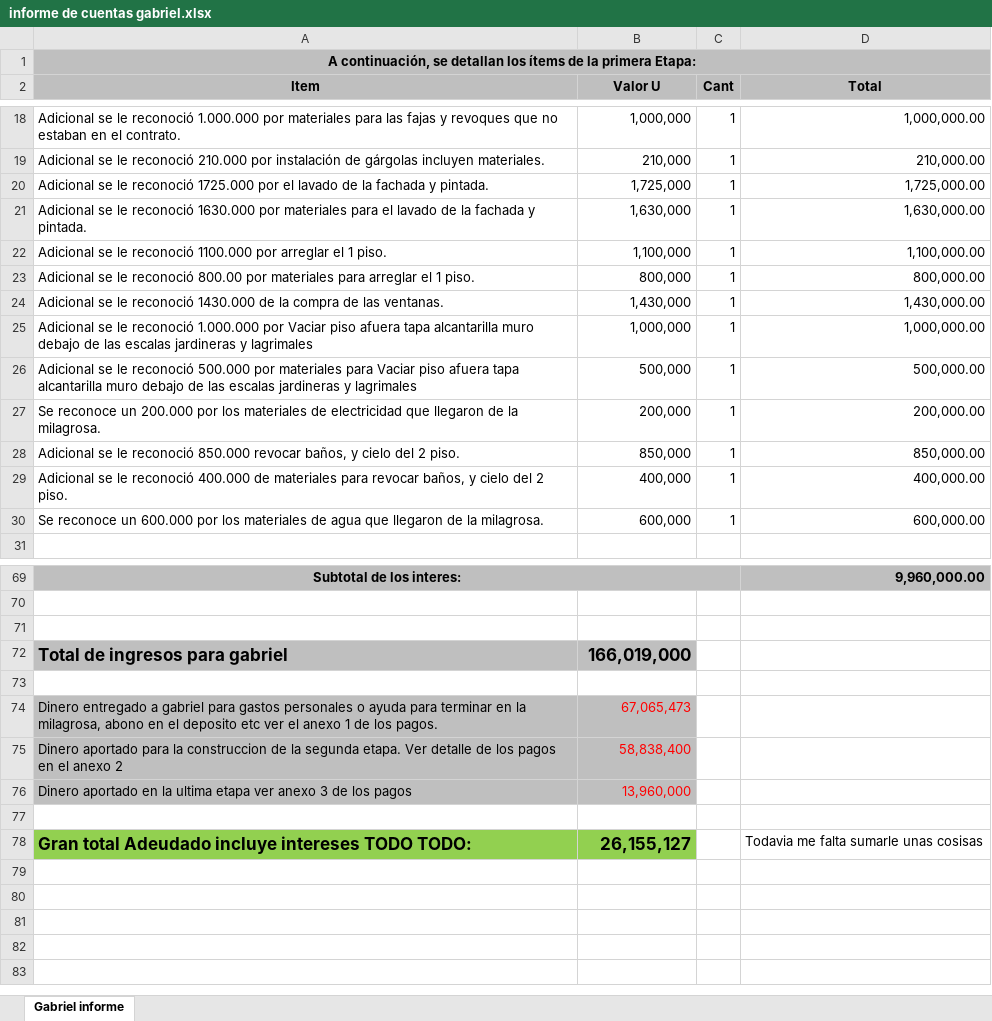
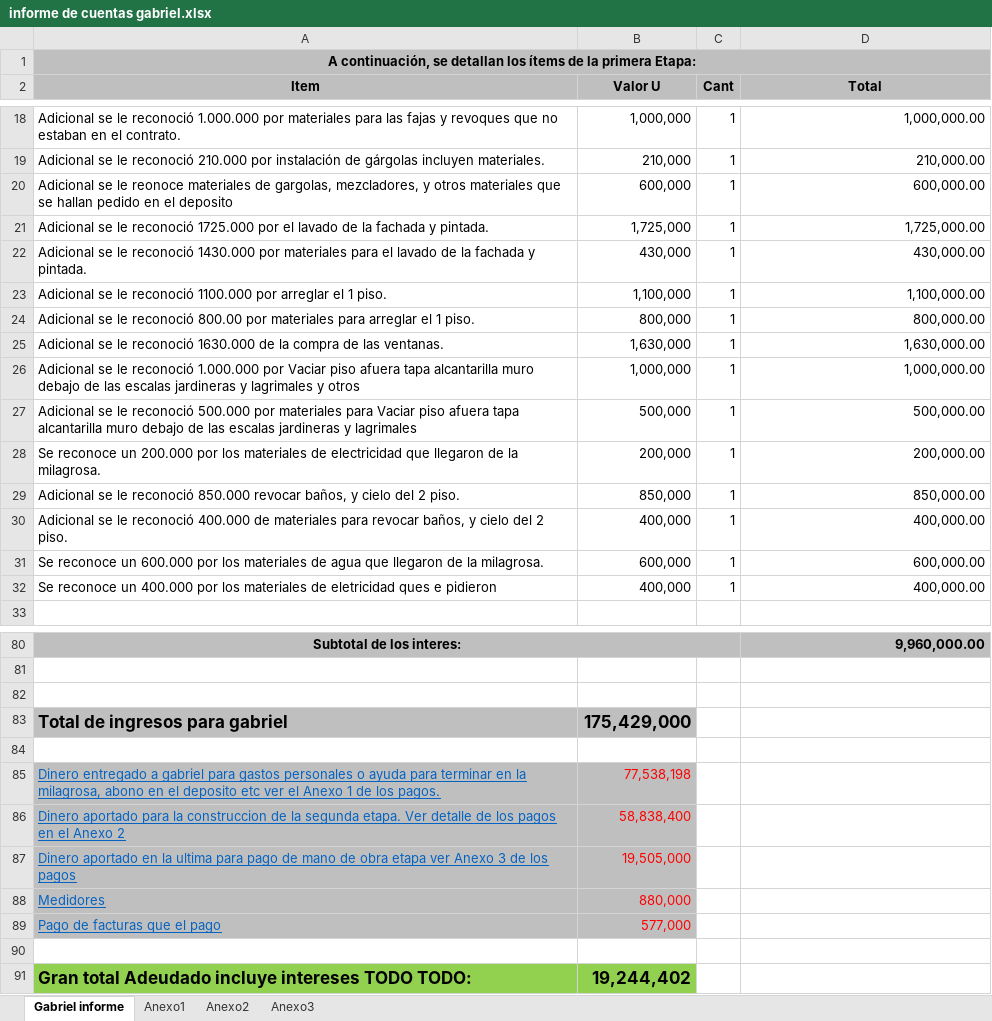
Before and after one commit to jhoncastrillon9/Diamante, an Excel workbook: informe de cuentas gabriel.xlsx, sheet Gabriel informe, drawn as a sheet; only a part is shown, gaps mark what is left out; values as stored, in another font and other column widths than the file's, no borders; removed rows and columns are numbered as before the commit, all else as after; the diff covers the shown part only; the diff names each change by its address in the sheet, - before the commit and + after, or states it on an @@ line.

```diff
--- a/informe de cuentas gabriel.xlsx (sheet Gabriel informe)
+++ b/informe de cuentas gabriel.xlsx (sheet Gabriel informe)
+sheet tab: Anexo1
+sheet tab: Anexo2
+sheet tab: Anexo3
+row 20: Adicional se le reonoce materiales de gargolas, mezcladores, y otros materiales que se hallan pedido en el deposito | 600,000 | 1 | 600,000.00
-row 21: Adicional se le reconoció 1630.000 por materiales para el lavado de la fachada y pintada. | 1,630,000 | 1 | 1,630,000.00
+row 22: Adicional se le reconoció 1430.000 por materiales para el lavado de la fachada y pintada. | 430,000 | 1 | 430,000.00
-row 24: Adicional se le reconoció 1430.000 de la compra de las ventanas. | 1,430,000 | 1 | 1,430,000.00
+row 25: Adicional se le reconoció 1630.000 de la compra de las ventanas. | 1,630,000 | 1 | 1,630,000.00
-A26 (Item): …y lagrimales
+A26 (Item): …y lagrimales y otros
+row 32: Se reconoce un 400.000 por los materiales de eletricidad ques e pidieron | 400,000 | 1 | 400,000.00
-B83 (Valor U): 166,019,000
+B83 (Valor U): 175,429,000
-row 74: Dinero entregado a gabriel para gastos personales o ayuda para terminar en la milagrosa, abono en el deposito etc ver el anexo 1 de los pagos. | 67,065,473
+row 85: Dinero entregado a gabriel para gastos personales o ayuda para terminar en la milagrosa, abono en el deposito etc ver el Anexo 1 de los pagos. | 77,538,198
-A86 (Item): …en el anexo 2
+A86 (Item): …en el Anexo 2
@@ A86 underline: off → on, text colour: black → #0563C1 @@
-row 76: Dinero aportado en la ultima etapa ver anexo 3 de los pagos | 13,960,000
+row 87: Dinero aportado en la ultima para pago de mano de obra etapa ver Anexo 3 de los pagos | 19,505,000
+row 88: Medidores | 880,000
+row 89: Pago de facturas que el pago | 577,000
-B91 (Valor U): 26,155,127
+B91 (Valor U): 19,244,402
-D91 (Total): Todavia me falta sumarle unas cosisas
+D91 (Total): (empty)
```
Also changed, not shown: 17 added rows, 8 removed rows, 2 moved rows and 5 edited cells elsewhere in this sheet, formulas that keep their value, informe General de pagos 2018.xlsx.
